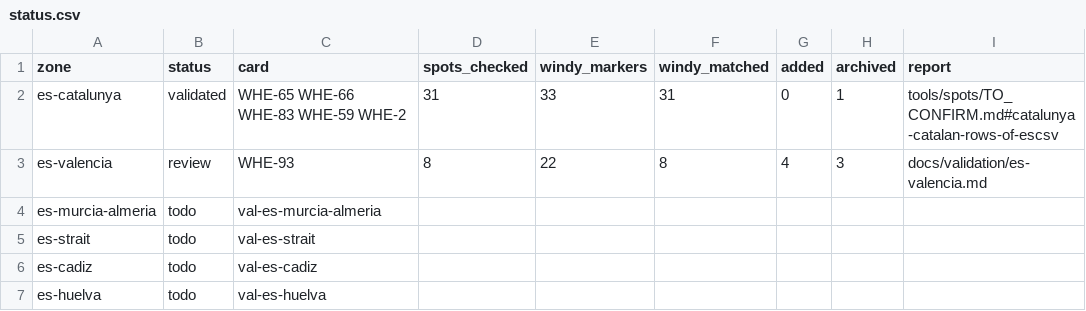
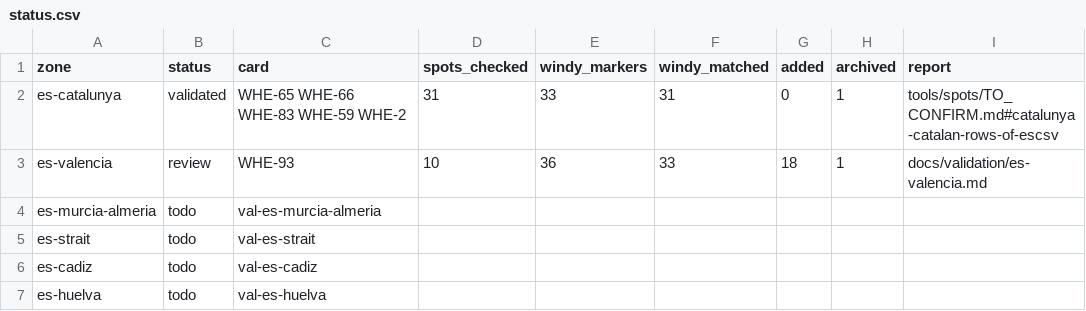
Before and after one commit to benjcvd/wheretokite, a CSV file: tools/spots/validation/status.csv, drawn as a sheet; only a part is shown; the diff names each change by its address in the sheet, - before the commit and + after, or states it on an @@ line.

```diff
--- a/tools/spots/validation/status.csv
+++ b/tools/spots/validation/status.csv
-D3 (spots_checked): 8
+D3 (spots_checked): 10
-E3 (windy_markers): 22
+E3 (windy_markers): 36
-F3 (windy_matched): 8
+F3 (windy_matched): 33
-G3 (added): 4
+G3 (added): 18
-H3 (archived): 3
+H3 (archived): 1
```
Also changed, not shown: tools/spots/ES.csv, 1 other file.
